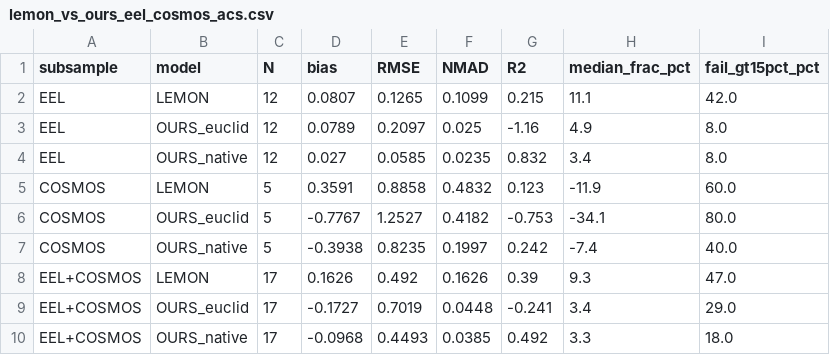
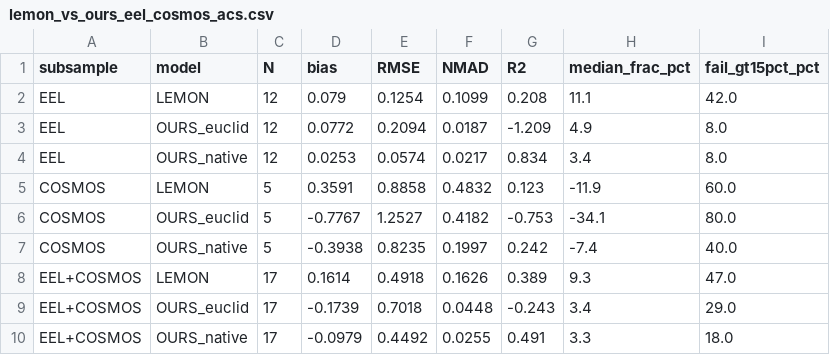
Before and after one commit to nurkyzaz/strong_grav_lensing, a CSV file: results/lemon_vs_ours_eel_cosmos_acs.csv, drawn as a sheet.

```diff
--- a/results/lemon_vs_ours_eel_cosmos_acs.csv
+++ b/results/lemon_vs_ours_eel_cosmos_acs.csv
@@ -1,5 +1,5 @@
 subsample,model,N,bias,RMSE,NMAD,R2,median_frac_pct,fail_gt15pct_pct
-EEL,LEMON,12,0.0807,0.1265,0.1099,0.215,11.1,42.0
-EEL,OURS_euclid,12,0.0789,0.2097,0.025,-1.16,4.9,8.0
-EEL,OURS_native,12,0.027,0.0585,0.0235,0.832,3.4,8.0
+EEL,LEMON,12,0.079,0.1254,0.1099,0.208,11.1,42.0
+EEL,OURS_euclid,12,0.0772,0.2094,0.0187,-1.209,4.9,8.0
+EEL,OURS_native,12,0.0253,0.0574,0.0217,0.834,3.4,8.0
 COSMOS,LEMON,5,0.3591,0.8858,0.4832,0.123,-11.9,60.0
@@ -7,4 +7,4 @@ COSMOS,OURS_euclid,5,-0.7767,1.2527,0.4182,-0.753,-34.1,80.0
 COSMOS,OURS_native,5,-0.3938,0.8235,0.1997,0.242,-7.4,40.0
-EEL+COSMOS,LEMON,17,0.1626,0.492,0.1626,0.39,9.3,47.0
-EEL+COSMOS,OURS_euclid,17,-0.1727,0.7019,0.0448,-0.241,3.4,29.0
-EEL+COSMOS,OURS_native,17,-0.0968,0.4493,0.0385,0.492,3.3,18.0
+EEL+COSMOS,LEMON,17,0.1614,0.4918,0.1626,0.389,9.3,47.0
+EEL+COSMOS,OURS_euclid,17,-0.1739,0.7018,0.0448,-0.243,3.4,29.0
+EEL+COSMOS,OURS_native,17,-0.0979,0.4492,0.0255,0.491,3.3,18.0
```
Also changed, not shown: lemon_comparison_package/ground_truth.csv, results/preds_lemonq1b_g4_cnv2_s1_EEL_euclid.csv, 12 other files.
